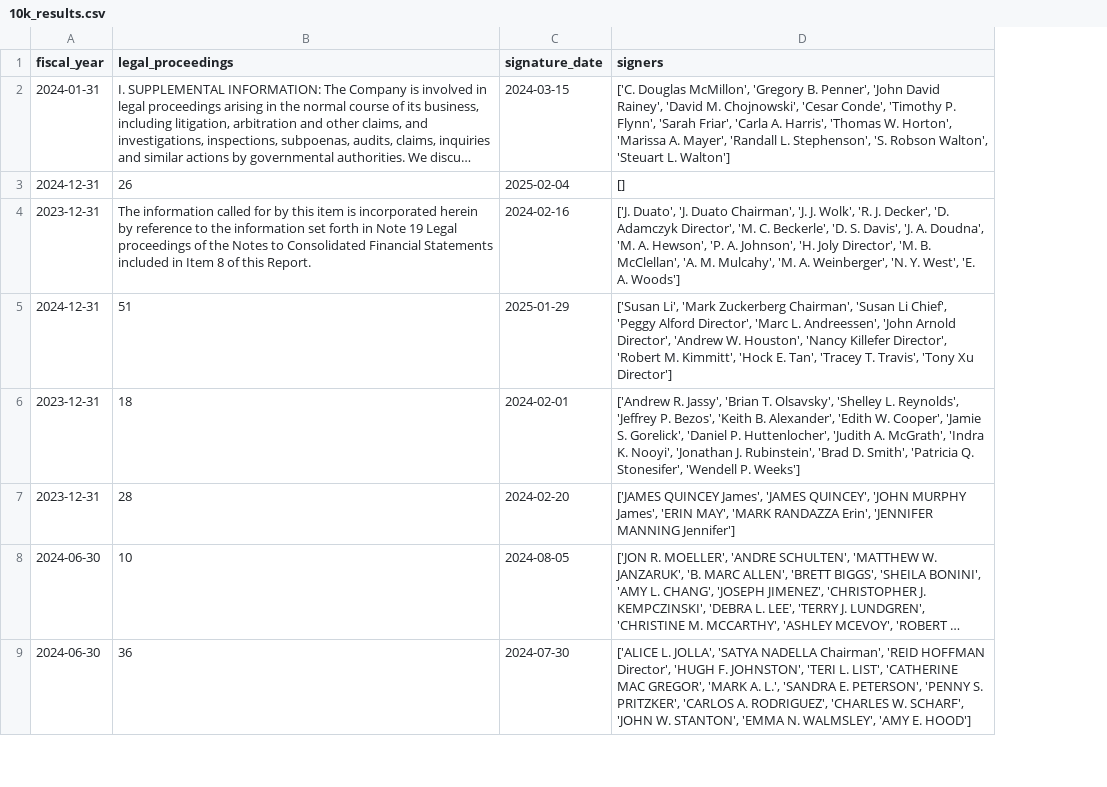
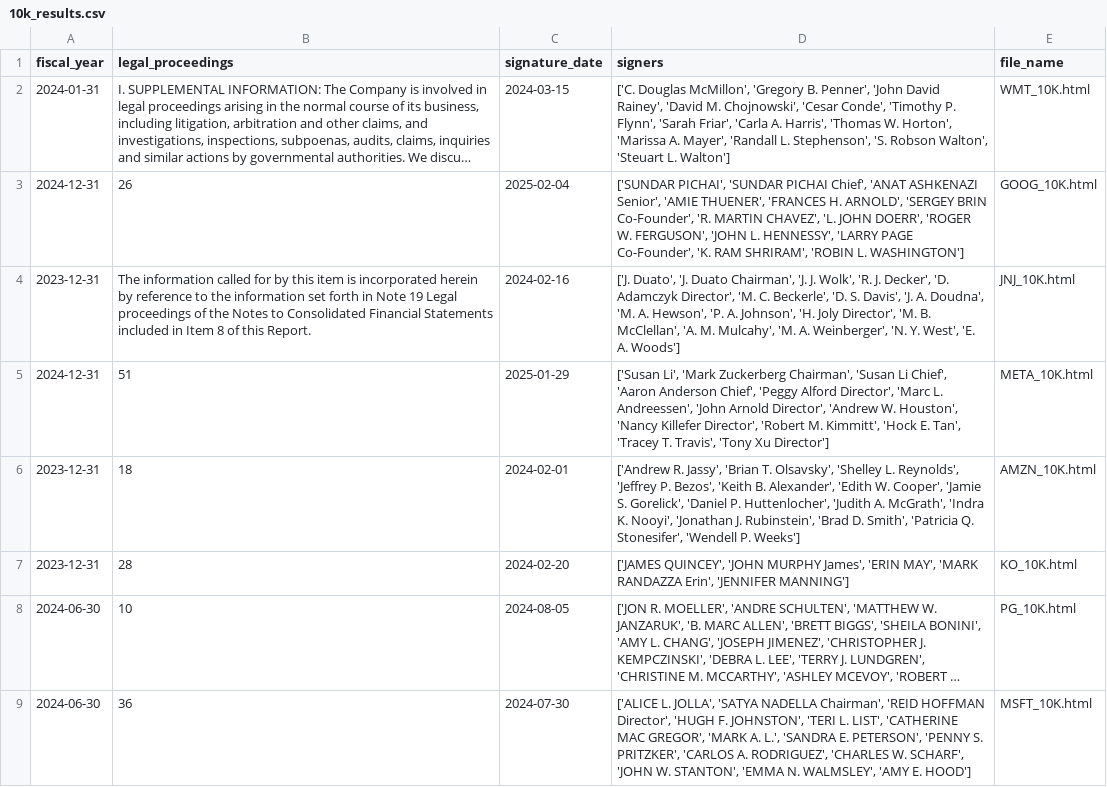
Before and after one commit to TheGreatCorrine/Python_Collection, a CSV file: A1/10-k html files/10k_results.csv, drawn as a sheet; only a part is shown; long unchanged cells end in …; the diff names each change by its address in the sheet, - before the commit and + after, or states it on an @@ line.

Commit message:
Complete all tasks except legal_proceedings

```diff
--- a/A1/10-k html files/10k_results.csv
+++ b/A1/10-k html files/10k_results.csv
+column E (file_name), rows 2-9: WMT_10K.html | GOOG_10K.html | JNJ_10K.html | META_10K.html | AMZN_10K.html | KO_10K.html | PG_10K.html | MSFT_10K.html
-D3 (signers): []
+D3 (signers): ['SUNDAR PICHAI', 'SUNDAR PICHAI Chief', 'ANAT ASHKENAZI Senior', 'AMIE THUENER', 'FRANCES H. ARNOLD', 'SERGEY BRIN Co-Founder', 'R. MARTIN CHAVEZ', 'L. JOHN DOERR', 'ROGER W. FERGUSON', 'JOHN L. HENNESSY', 'LARRY PAGE Co-Founder', 'K. RAM SHRIRAM', 'ROBIN L. WASHINGTON']
-D5 (signers): …Li Chief', 'Peggy Alford…
+D5 (signers): …Li Chief', 'Aaron Anderson Chief', 'Peggy Alford…
-D7 (signers): ['JAMES QUINCEY James', 'JAMES QUINCEY', 'JOHN MURPHY James', 'ERIN MAY', 'MARK RANDAZZA Erin', 'JENNIFER MANNING Jennifer']
+D7 (signers): ['JAMES QUINCEY', 'JOHN MURPHY James', 'ERIN MAY', 'MARK RANDAZZA Erin', 'JENNIFER MANNING']
```
Also changed, not shown: 2 other files.
